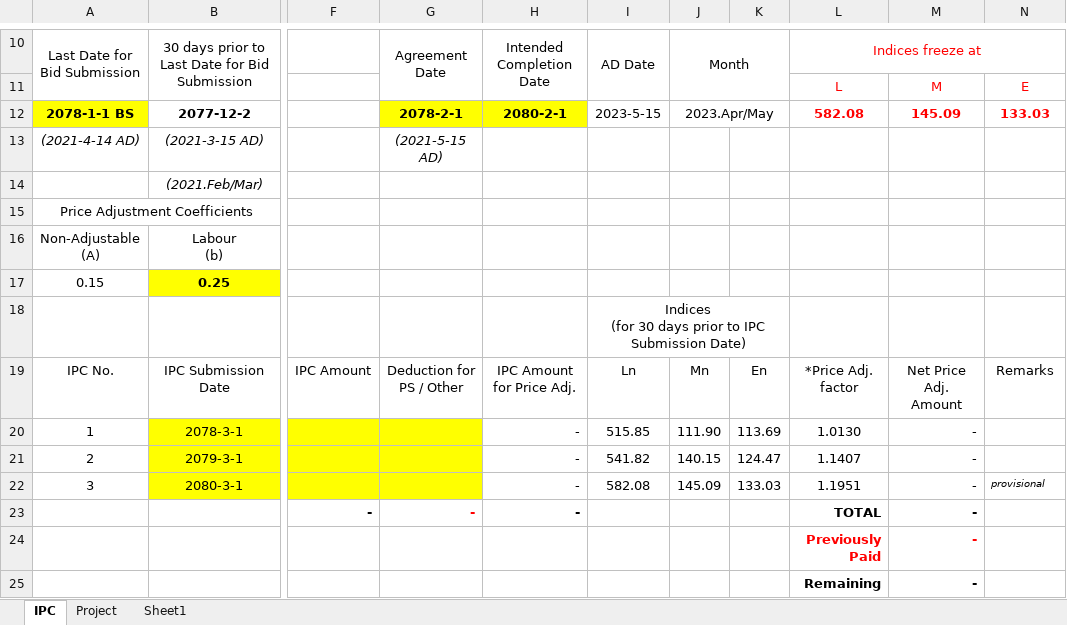
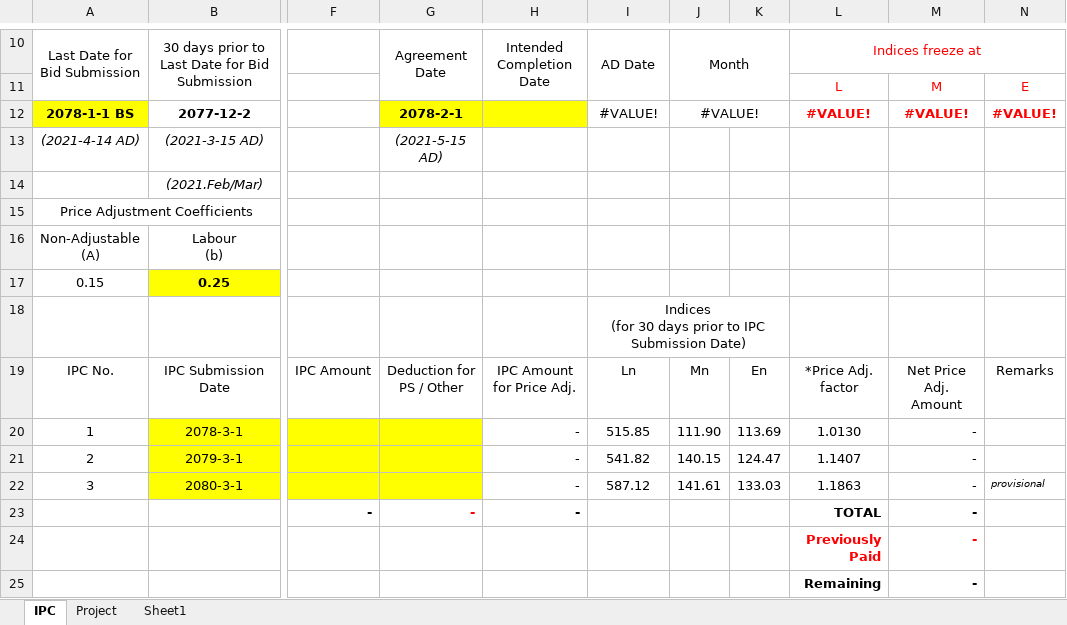
Before and after one commit to pragyanone/Stuffs, an Excel workbook: PriceAdjCalculation.xlsm, sheet IPC, drawn as a sheet; only a part is shown, gaps mark what is left out; values as stored, in another font and other column widths than the file's, no borders; charts and pictures and conditional formats and table styles not drawn; the diff names each change by its address in the sheet, - before the commit and + after, or states it on an @@ line.

```diff
--- a/PriceAdjCalculation.xlsm (sheet IPC)
+++ b/PriceAdjCalculation.xlsm (sheet IPC)
-H12: 2080-2-1
+H12: (empty)
-I12: 2023-5-15
+I12: #VALUE!
-J12: 2023.Apr/May
+J12: #VALUE!
-L12: 582.08
+L12: #VALUE!
-M12: 145.09
+M12: #VALUE!
-N12: 133.03
+N12: #VALUE!
-I22: 582.08
+I22: 587.12
-J22: 145.09
+J22: 141.61
-L22: 1.1951
+L22: 1.1863
```
Also changed, not shown: sheet Project, charts or pictures.
